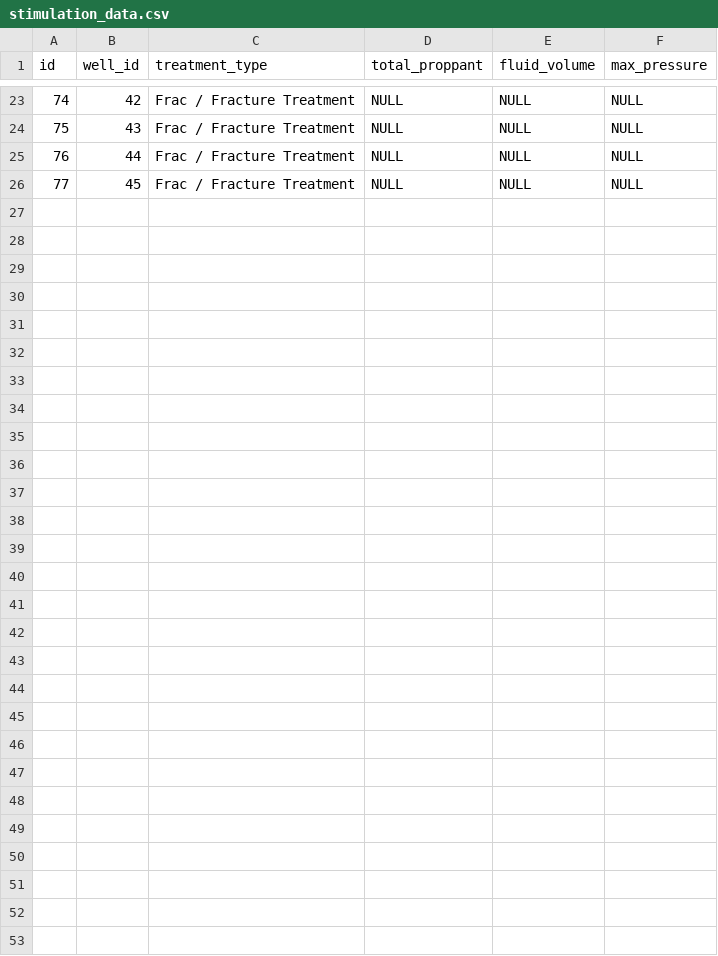
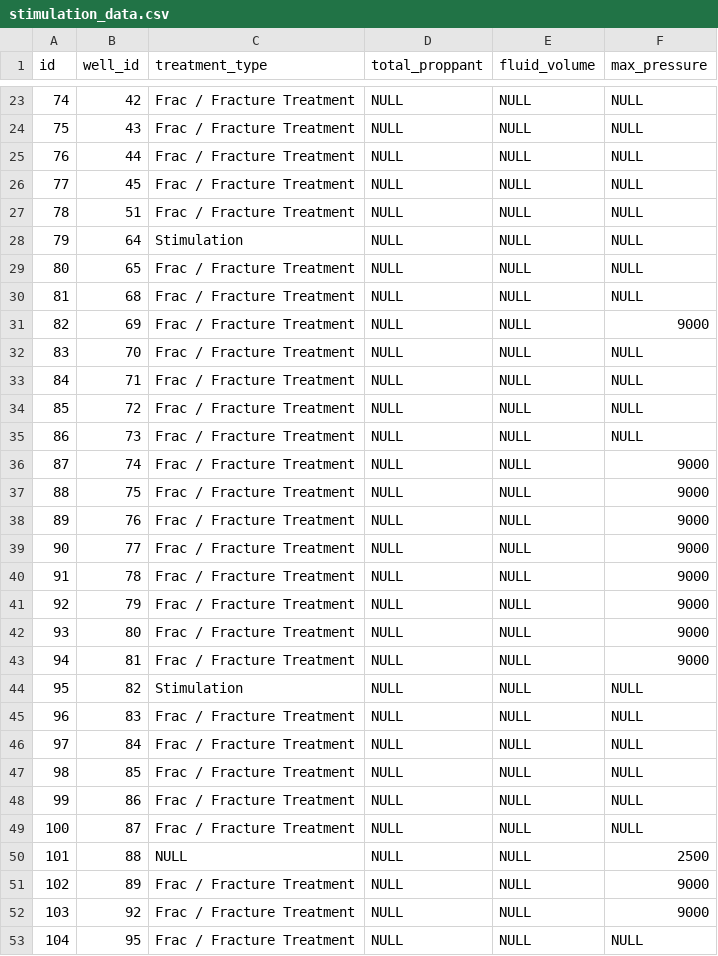
Before and after one commit to YJY4266900395/USC-DSCI-560-lab6, a CSV file: stimulation_data.csv, drawn as a sheet; only a part is shown, gaps mark what is left out.

```diff
--- a/stimulation_data.csv
+++ b/stimulation_data.csv
@@ -26 +26,28 @@
 "77","45","Frac / Fracture Treatment",NULL,NULL,NULL
+"78","51","Frac / Fracture Treatment",NULL,NULL,NULL
+"79","64","Stimulation",NULL,NULL,NULL
+"80","65","Frac / Fracture Treatment",NULL,NULL,NULL
+"81","68","Frac / Fracture Treatment",NULL,NULL,NULL
+"82","69","Frac / Fracture Treatment",NULL,NULL,"9000"
+"83","70","Frac / Fracture Treatment",NULL,NULL,NULL
+"84","71","Frac / Fracture Treatment",NULL,NULL,NULL
+"85","72","Frac / Fracture Treatment",NULL,NULL,NULL
+"86","73","Frac / Fracture Treatment",NULL,NULL,NULL
+"87","74","Frac / Fracture Treatment",NULL,NULL,"9000"
+"88","75","Frac / Fracture Treatment",NULL,NULL,"9000"
+"89","76","Frac / Fracture Treatment",NULL,NULL,"9000"
+"90","77","Frac / Fracture Treatment",NULL,NULL,"9000"
+"91","78","Frac / Fracture Treatment",NULL,NULL,"9000"
+"92","79","Frac / Fracture Treatment",NULL,NULL,"9000"
+"93","80","Frac / Fracture Treatment",NULL,NULL,"9000"
+"94","81","Frac / Fracture Treatment",NULL,NULL,"9000"
+"95","82","Stimulation",NULL,NULL,NULL
+"96","83","Frac / Fracture Treatment",NULL,NULL,NULL
+"97","84","Frac / Fracture Treatment",NULL,NULL,NULL
+"98","85","Frac / Fracture Treatment",NULL,NULL,NULL
+"99","86","Frac / Fracture Treatment",NULL,NULL,NULL
+"100","87","Frac / Fracture Treatment",NULL,NULL,NULL
+"101","88",NULL,NULL,NULL,"2500"
+"102","89","Frac / Fracture Treatment",NULL,NULL,"9000"
+"103","92","Frac / Fracture Treatment",NULL,NULL,"9000"
+"104","95","Frac / Fracture Treatment",NULL,NULL,NULL
```
Also changed, not shown: production_data.csv.
